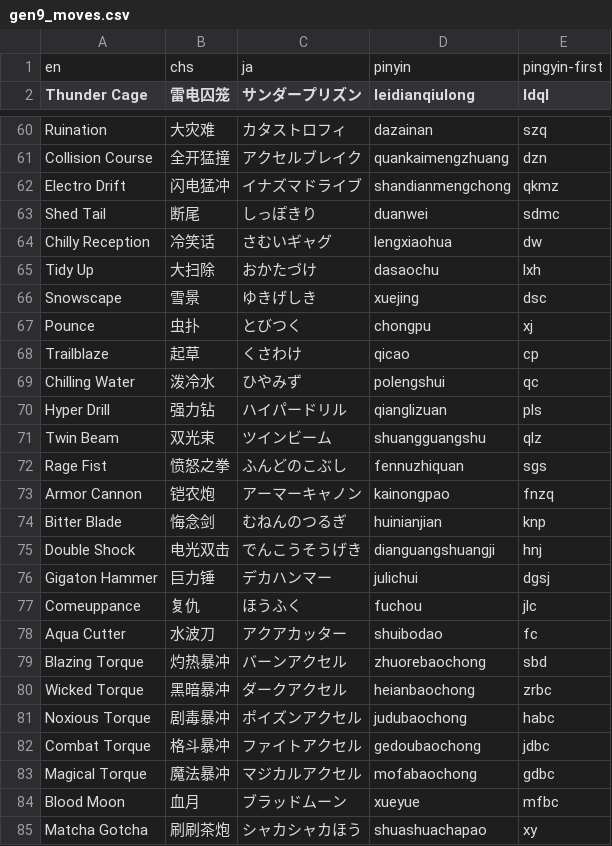
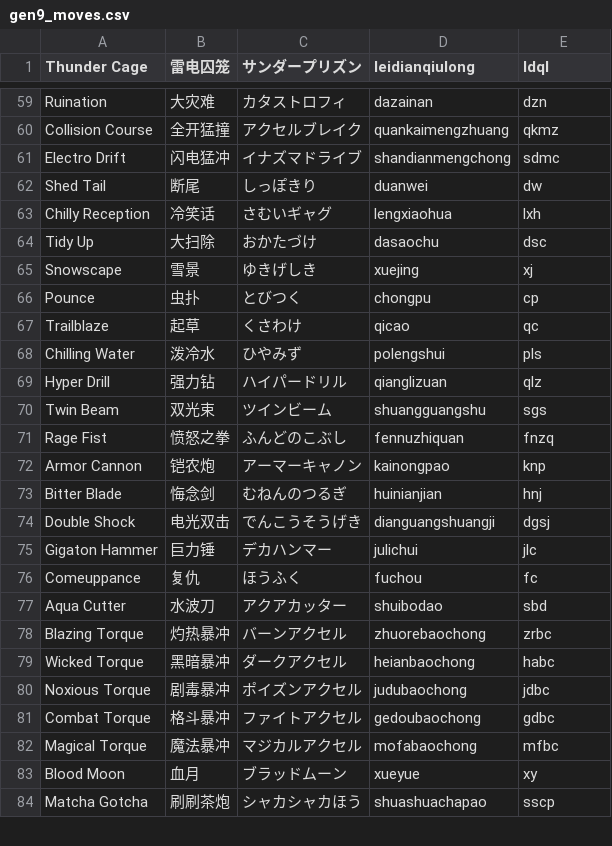
Before and after one commit to ProfessorSidon/VGC-Damage-Calculator-Chinese, a CSV file: script_res/translate/gen9_moves.csv, drawn as a sheet; only a part is shown, gaps mark what is left out; removed rows and columns are numbered as before the commit, all else as after; the diff covers the shown part only; the diff names each change by its address in the sheet, - before the commit and + after, or states it on an @@ line.

```diff
--- a/script_res/translate/gen9_moves.csv
+++ b/script_res/translate/gen9_moves.csv
-row 1: en | chs | ja | pinyin | pingyin-first
-E59 (ldql): szq
+E59 (ldql): dzn
-E60 (ldql): dzn
+E60 (ldql): qkmz
-E61 (ldql): qkmz
+E61 (ldql): sdmc
-E62 (ldql): sdmc
+E62 (ldql): dw
-E63 (ldql): dw
+E63 (ldql): lxh
-E64 (ldql): lxh
+E64 (ldql): dsc
-E65 (ldql): dsc
+E65 (ldql): xj
-E66 (ldql): xj
+E66 (ldql): cp
-E67 (ldql): cp
+E67 (ldql): qc
-E68 (ldql): qc
+E68 (ldql): pls
-E69 (ldql): pls
+E69 (ldql): qlz
-E70 (ldql): qlz
+E70 (ldql): sgs
-E71 (ldql): sgs
+E71 (ldql): fnzq
-E72 (ldql): fnzq
+E72 (ldql): knp
-E73 (ldql): knp
+E73 (ldql): hnj
-E74 (ldql): hnj
+E74 (ldql): dgsj
-E75 (ldql): dgsj
+E75 (ldql): jlc
-E76 (ldql): jlc
+E76 (ldql): fc
-E77 (ldql): fc
+E77 (ldql): sbd
-E78 (ldql): sbd
+E78 (ldql): zrbc
-E79 (ldql): zrbc
+E79 (ldql): habc
-E80 (ldql): habc
+E80 (ldql): jdbc
-E81 (ldql): jdbc
+E81 (ldql): gdbc
-E82 (ldql): gdbc
+E82 (ldql): mfbc
-E83 (ldql): mfbc
+E83 (ldql): xy
-E84 (ldql): xy
+E84 (ldql): sscp
```
Also changed, not shown: 15 added rows and 28 edited cells elsewhere in this file, 6 other files.
